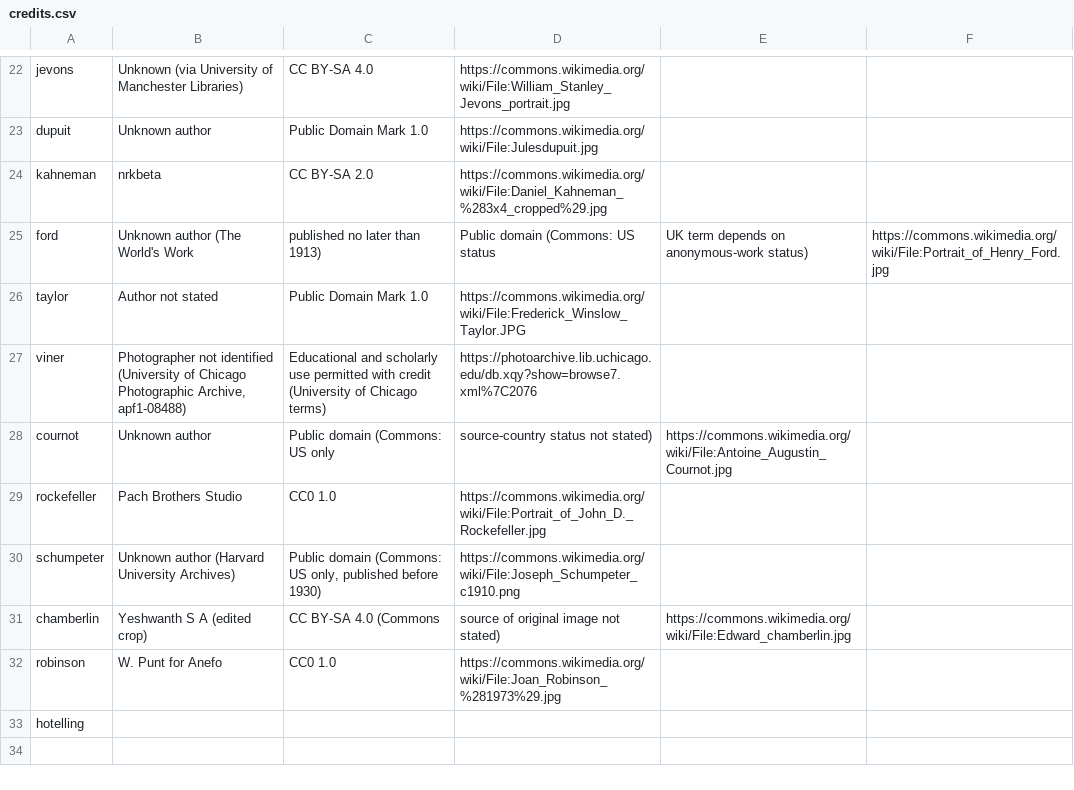
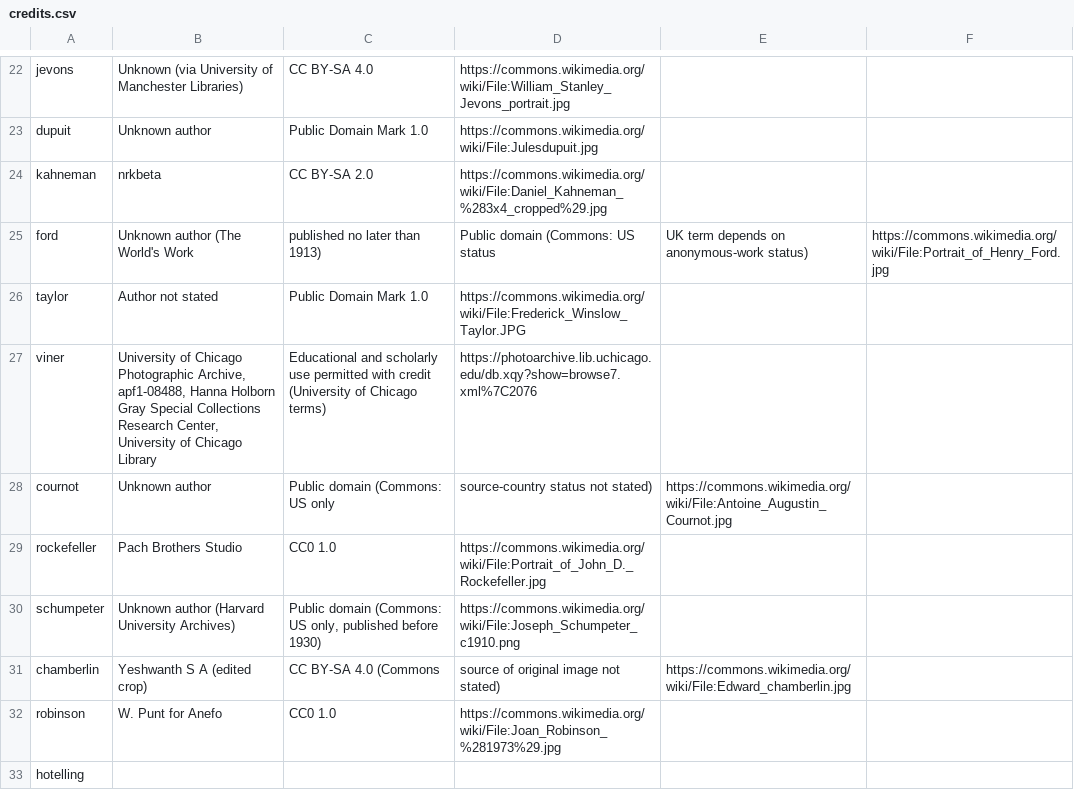
Before and after one commit to PrimeLong/my-site, a CSV file: people/credits.csv, drawn as a sheet; only a part is shown, gaps mark what is left out.

Commit message:
Use required University of Chicago photo credit line

```diff
--- a/people/credits.csv
+++ b/people/credits.csv
@@ -26,3 +26,3 @@ ford;Unknown author (The World's Work; published no later than 1913);Public doma
 taylor;Author not stated;Public Domain Mark 1.0;https://commons.wikimedia.org/wiki/File:Frederick_Winslow_Taylor.JPG
-viner;Photographer not identified (University of Chicago Photographic Archive, apf1-08488);Educational and scholarly use permitted with credit (University of Chicago terms);https://photoarchive.lib.uchicago.edu/db.xqy?show=browse7.xml%7C2076
+viner;University of Chicago Photographic Archive, apf1-08488, Hanna Holborn Gray Special Collections Research Center, University of Chicago Library;Educational and scholarly use permitted with credit (University of Chicago terms);https://photoarchive.lib.uchicago.edu/db.xqy?show=browse7.xml%7C2076
 cournot;Unknown author;Public domain (Commons: US only; source-country status not stated);https://commons.wikimedia.org/wiki/File:Antoine_Augustin_Cournot.jpg
```
